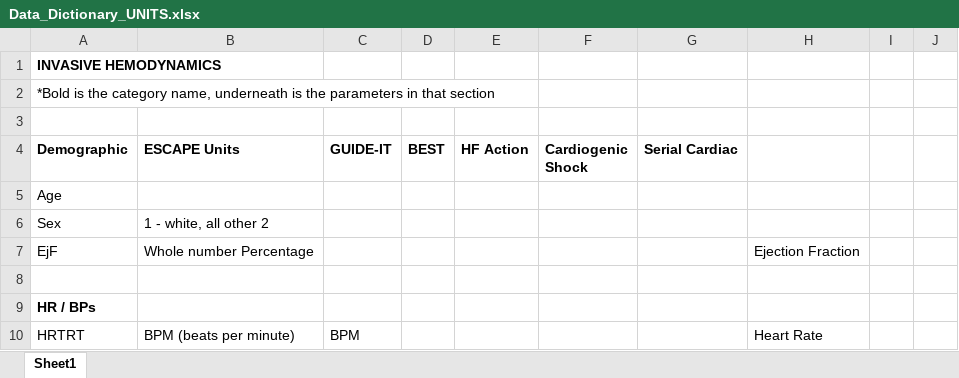
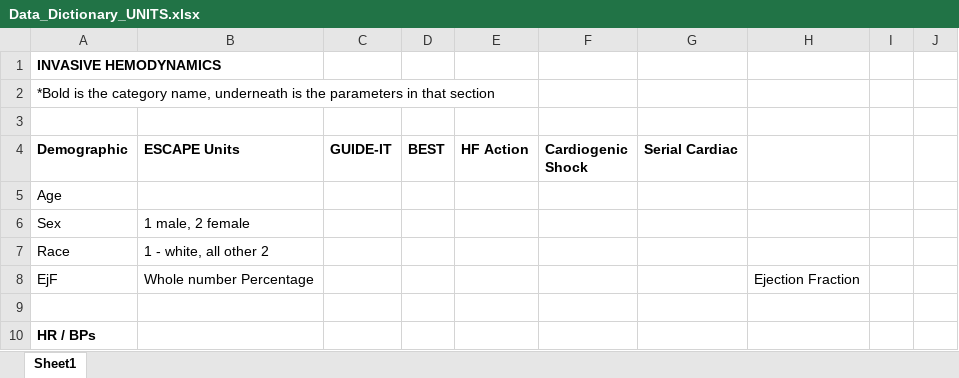
Before and after one commit to jozieLamp/CARNA, an Excel workbook: Data/Preprocessed Data/Data_Dictionary_UNITS.xlsx, sheet Sheet1, drawn as a sheet; only a part is shown; the shorter side is filled out with more unchanged rows; values as stored, in another font and other column widths than the file's, no borders; the diff names each change by its address in the sheet, - before the commit and + after, or states it on an @@ line.

Commit message:
Updating all data preprocessing to fix lab units

```diff
--- a/Data/Preprocessed Data/Data_Dictionary_UNITS.xlsx (sheet Sheet1)
+++ b/Data/Preprocessed Data/Data_Dictionary_UNITS.xlsx (sheet Sheet1)
-B6 (ESCAPE Units): 1 - white, all other 2
+B6 (ESCAPE Units): 1 male, 2 female
+row 7: Race | 1 - white, all other 2
```
Also changed, not shown: 6 other files.
